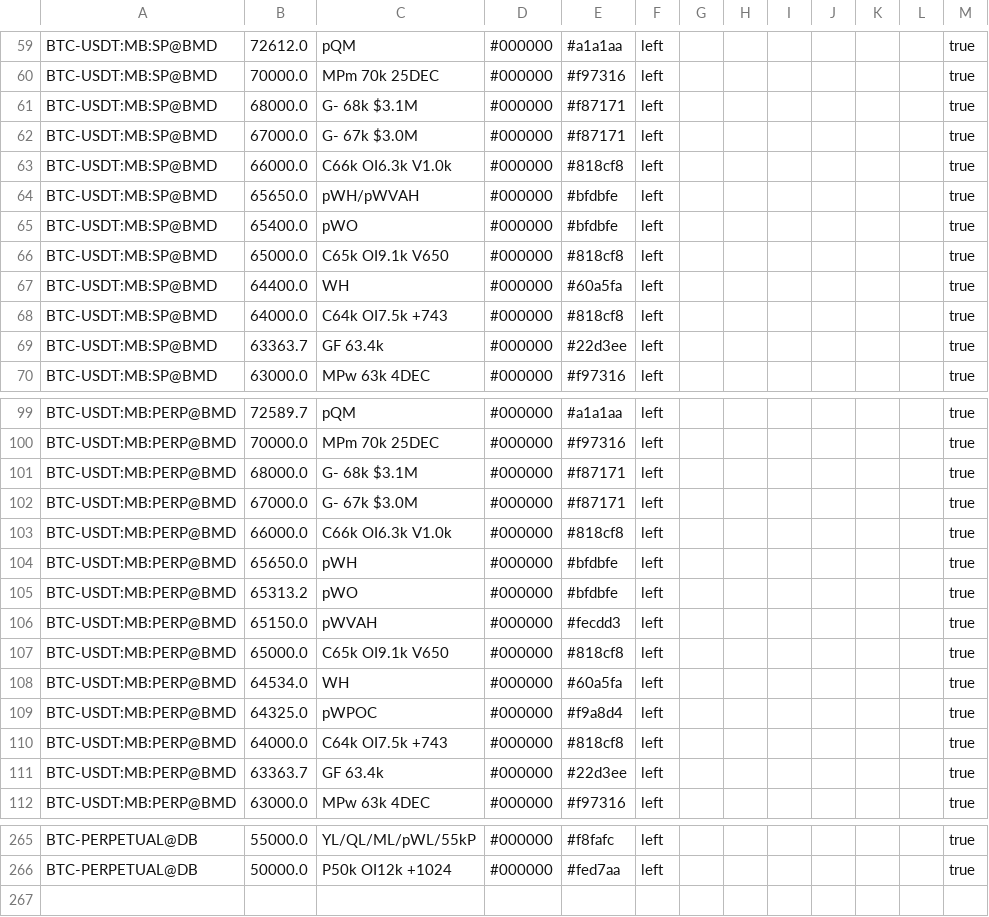
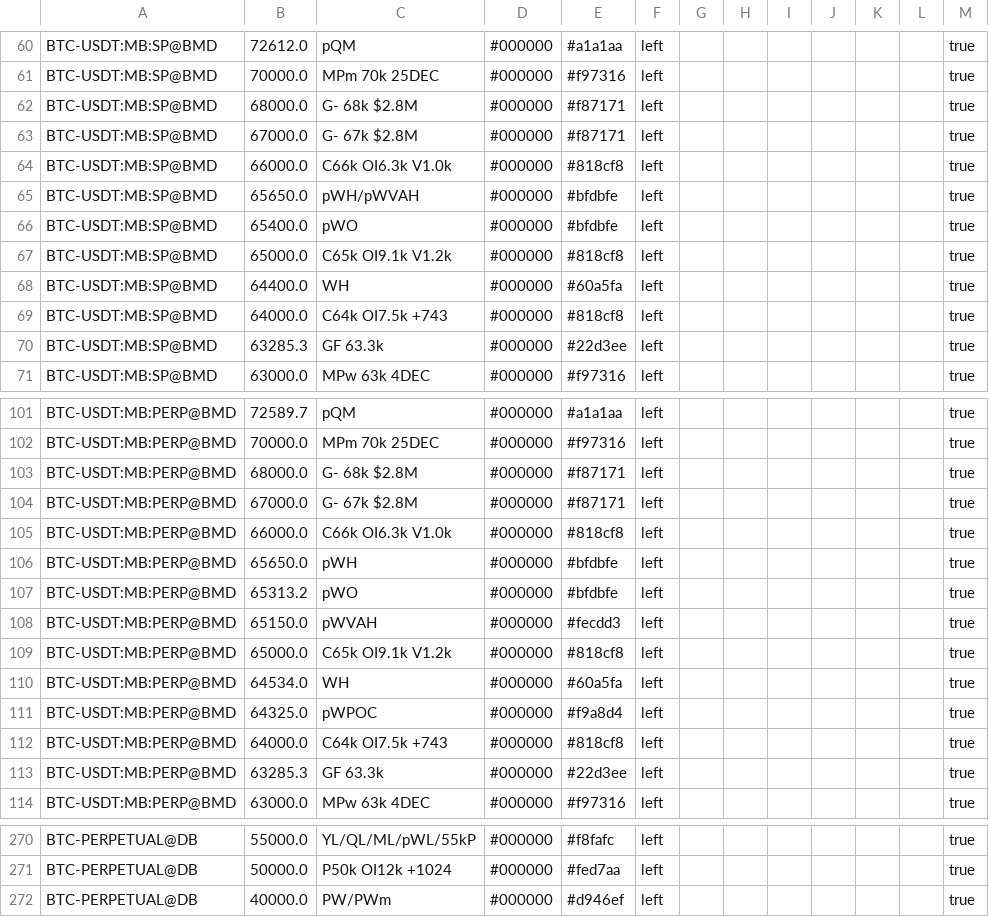
Before and after one commit to trendset1/bm-levels, a CSV file: bm_levels.csv, drawn as a sheet; only a part is shown, gaps mark what is left out; the diff covers the shown part only.

```diff
--- a/bm_levels.csv
+++ b/bm_levels.csv
@@ -60,4 +61,4 @@
 "BTC-USDT:MB:SP@BMD","70000.0","MPm 70k 25DEC","#000000","#f97316","left","","","","","","","true"
-"BTC-USDT:MB:SP@BMD","68000.0","G- 68k $3.1M","#000000","#f87171","left","","","","","","","true"
-"BTC-USDT:MB:SP@BMD","67000.0","G- 67k $3.0M","#000000","#f87171","left","","","","","","","true"
+"BTC-USDT:MB:SP@BMD","68000.0","G- 68k $2.8M","#000000","#f87171","left","","","","","","","true"
+"BTC-USDT:MB:SP@BMD","67000.0","G- 67k $2.8M","#000000","#f87171","left","","","","","","","true"
 "BTC-USDT:MB:SP@BMD","66000.0","C66k OI6.3k V1.0k","#000000","#818cf8","left","","","","","","","true"
@@ -65,6 +66,6 @@
 "BTC-USDT:MB:SP@BMD","65400.0","pWO","#000000","#bfdbfe","left","","","","","","","true"
-"BTC-USDT:MB:SP@BMD","65000.0","C65k OI9.1k V650","#000000","#818cf8","left","","","","","","","true"
+"BTC-USDT:MB:SP@BMD","65000.0","C65k OI9.1k V1.2k","#000000","#818cf8","left","","","","","","","true"
 "BTC-USDT:MB:SP@BMD","64400.0","WH","#000000","#60a5fa","left","","","","","","","true"
 "BTC-USDT:MB:SP@BMD","64000.0","C64k OI7.5k +743","#000000","#818cf8","left","","","","","","","true"
-"BTC-USDT:MB:SP@BMD","63363.7","GF 63.4k","#000000","#22d3ee","left","","","","","","","true"
+"BTC-USDT:MB:SP@BMD","63285.3","GF 63.3k","#000000","#22d3ee","left","","","","","","","true"
 "BTC-USDT:MB:SP@BMD","63000.0","MPw 63k 4DEC","#000000","#f97316","left","","","","","","","true"
@@ -100,4 +102,4 @@
 "BTC-USDT:MB:PERP@BMD","70000.0","MPm 70k 25DEC","#000000","#f97316","left","","","","","","","true"
-"BTC-USDT:MB:PERP@BMD","68000.0","G- 68k $3.1M","#000000","#f87171","left","","","","","","","true"
-"BTC-USDT:MB:PERP@BMD","67000.0","G- 67k $3.0M","#000000","#f87171","left","","","","","","","true"
+"BTC-USDT:MB:PERP@BMD","68000.0","G- 68k $2.8M","#000000","#f87171","left","","","","","","","true"
+"BTC-USDT:MB:PERP@BMD","67000.0","G- 67k $2.8M","#000000","#f87171","left","","","","","","","true"
 "BTC-USDT:MB:PERP@BMD","66000.0","C66k OI6.3k V1.0k","#000000","#818cf8","left","","","","","","","true"
@@ -106,3 +108,3 @@
 "BTC-USDT:MB:PERP@BMD","65150.0","pWVAH","#000000","#fecdd3","left","","","","","","","true"
-"BTC-USDT:MB:PERP@BMD","65000.0","C65k OI9.1k V650","#000000","#818cf8","left","","","","","","","true"
+"BTC-USDT:MB:PERP@BMD","65000.0","C65k OI9.1k V1.2k","#000000","#818cf8","left","","","","","","","true"
 "BTC-USDT:MB:PERP@BMD","64534.0","WH","#000000","#60a5fa","left","","","","","","","true"
@@ -110,3 +112,3 @@
 "BTC-USDT:MB:PERP@BMD","64000.0","C64k OI7.5k +743","#000000","#818cf8","left","","","","","","","true"
-"BTC-USDT:MB:PERP@BMD","63363.7","GF 63.4k","#000000","#22d3ee","left","","","","","","","true"
+"BTC-USDT:MB:PERP@BMD","63285.3","GF 63.3k","#000000","#22d3ee","left","","","","","","","true"
 "BTC-USDT:MB:PERP@BMD","63000.0","MPw 63k 4DEC","#000000","#f97316","left","","","","","","","true"
@@ -266 +271,2 @@
 "BTC-PERPETUAL@DB","50000.0","P50k OI12k +1024","#000000","#fed7aa","left","","","","","","","true"
+"BTC-PERPETUAL@DB","40000.0","PW/PWm","#000000","#d946ef","left","","","","","","","true"
```
Also changed, not shown: 5 added rows and 37 edited cells elsewhere in this file, 1 other file.
